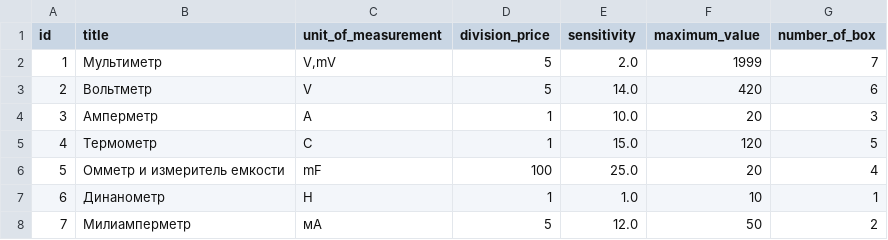
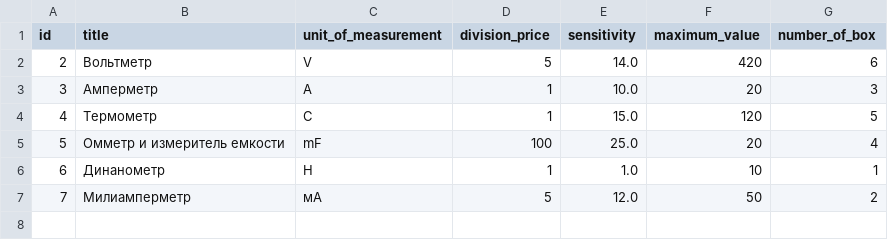
Before and after one commit to Irinnikkkaaa/practice, a CSV file: src/main/resources/Files/Instrument.csv, drawn as a sheet.

```diff
--- a/src/main/resources/Files/Instrument.csv
+++ b/src/main/resources/Files/Instrument.csv
@@ -1,3 +1,2 @@
 id; title; unit_of_measurement; division_price; sensitivity; maximum_value; number_of_box
-1;Мультиметр;V,mV;5;2.0;1999;7
 2;Вольтметр;V;5;14.0;420;6
```
Also changed, not shown: 7 other files.
